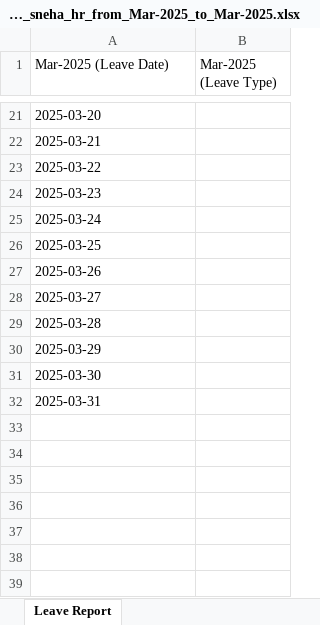
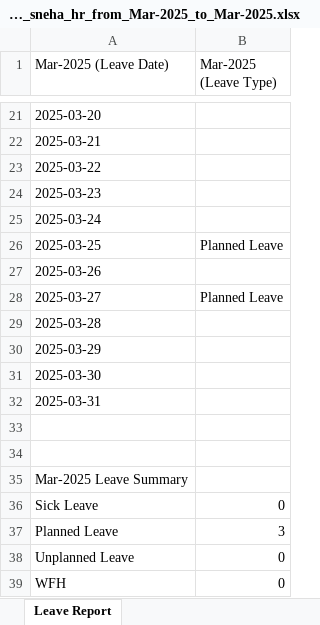
Before and after one commit to VarunDRS/HRBP-FullStack-Neo, an Excel workbook: backend/slack-hrbp/reports/Attendance_sneha_hr_from_Mar-2025_to_Mar-2025.xlsx, sheet Leave Report, drawn as a sheet; only a part is shown, gaps mark what is left out; values as stored, in another font and other column widths than the file's, no borders; the diff names each change by its address in the sheet, - before the commit and + after, or states it on an @@ line.

```diff
--- a/backend/slack-hrbp/reports/Attendance_sneha_hr_from_Mar-2025_to_Mar-2025.xlsx (sheet Leave Report)
+++ b/backend/slack-hrbp/reports/Attendance_sneha_hr_from_Mar-2025_to_Mar-2025.xlsx (sheet Leave Report)
-B26 (Mar-2025 (Leave Type)): (empty)
+B26 (Mar-2025 (Leave Type)): Planned Leave
-B28 (Mar-2025 (Leave Type)): (empty)
+B28 (Mar-2025 (Leave Type)): Planned Leave
+row 33: (empty)
+row 34: (empty)
+row 35: Mar-2025 Leave Summary
+row 36: Sick Leave | 0
+row 37: Planned Leave | 3
+row 38: Unplanned Leave | 0
+row 39: WFH | 0
```
Also changed, not shown: backend/slack-hrbp/reports/Attendance_U08EMGH3ZUK_from_Mar-2025_to_Mar-2025.xlsx, backend/slack-hrbp/secure-reports/monthreports/Attendance_from_2025-02_to_2025-03.xlsx, 17 other files.
